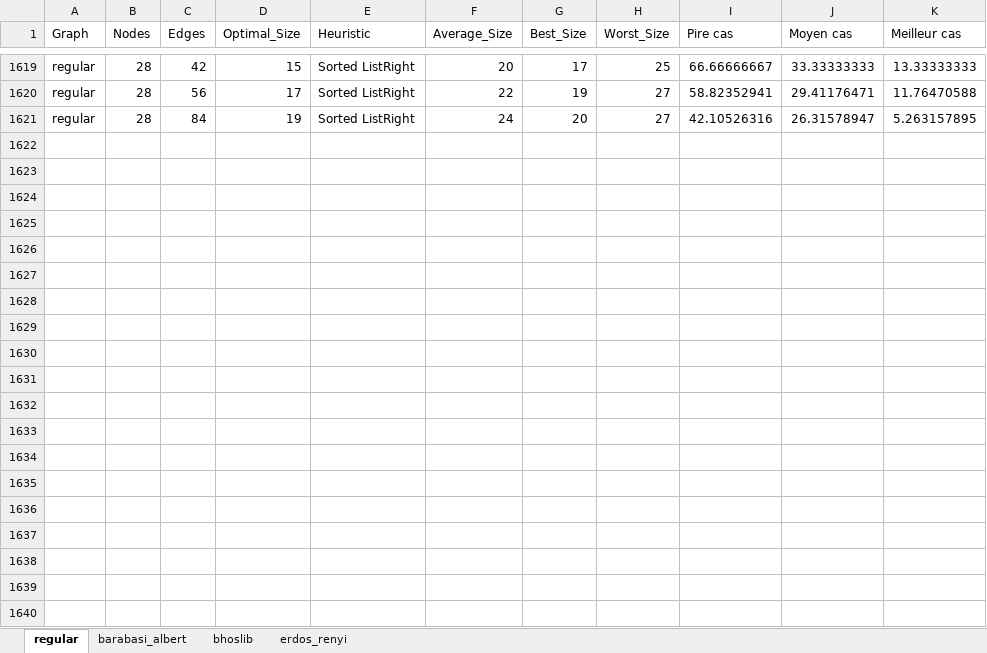
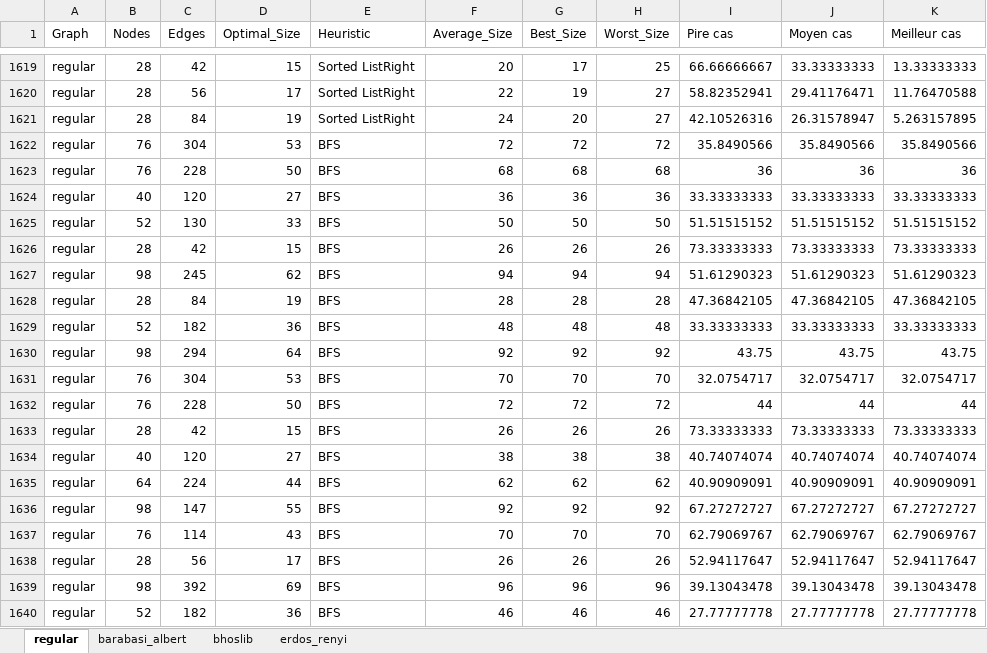
Before and after one commit to saami783/Memoire-M1, an Excel workbook: coding/python/comparaison/rapport approximation differentiel.xlsx, sheet regular, drawn as a sheet; only a part is shown, gaps mark what is left out; values as stored, in another font and other column widths than the file's, no borders; table styles not drawn; the diff covers the shown part only; the diff names each change by its address in the sheet, - before the commit and + after, or states it on an @@ line.

```diff
--- a/coding/python/comparaison/rapport approximation differentiel.xlsx (sheet regular)
+++ b/coding/python/comparaison/rapport approximation differentiel.xlsx (sheet regular)
+row 1622: regular | 76 | 304 | 53 | BFS | 72 | 72 | 72 | 35.8490566 | 35.8490566 | 35.8490566
+row 1623: regular | 76 | 228 | 50 | BFS | 68 | 68 | 68 | 36 | 36 | 36
+row 1624: regular | 40 | 120 | 27 | BFS | 36 | 36 | 36 | 33.33333333 | 33.33333333 | 33.33333333
+row 1625: regular | 52 | 130 | 33 | BFS | 50 | 50 | 50 | 51.51515152 | 51.51515152 | 51.51515152
+row 1626: regular | 28 | 42 | 15 | BFS | 26 | 26 | 26 | 73.33333333 | 73.33333333 | 73.33333333
+row 1627: regular | 98 | 245 | 62 | BFS | 94 | 94 | 94 | 51.61290323 | 51.61290323 | 51.61290323
+row 1628: regular | 28 | 84 | 19 | BFS | 28 | 28 | 28 | 47.36842105 | 47.36842105 | 47.36842105
+row 1629: regular | 52 | 182 | 36 | BFS | 48 | 48 | 48 | 33.33333333 | 33.33333333 | 33.33333333
+row 1630: regular | 98 | 294 | 64 | BFS | 92 | 92 | 92 | 43.75 | 43.75 | 43.75
+row 1631: regular | 76 | 304 | 53 | BFS | 70 | 70 | 70 | 32.0754717 | 32.0754717 | 32.0754717
+row 1632: regular | 76 | 228 | 50 | BFS | 72 | 72 | 72 | 44 | 44 | 44
+row 1633: regular | 28 | 42 | 15 | BFS | 26 | 26 | 26 | 73.33333333 | 73.33333333 | 73.33333333
+row 1634: regular | 40 | 120 | 27 | BFS | 38 | 38 | 38 | 40.74074074 | 40.74074074 | 40.74074074
+row 1635: regular | 64 | 224 | 44 | BFS | 62 | 62 | 62 | 40.90909091 | 40.90909091 | 40.90909091
+row 1636: regular | 98 | 147 | 55 | BFS | 92 | 92 | 92 | 67.27272727 | 67.27272727 | 67.27272727
+row 1637: regular | 76 | 114 | 43 | BFS | 70 | 70 | 70 | 62.79069767 | 62.79069767 | 62.79069767
+row 1638: regular | 28 | 56 | 17 | BFS | 26 | 26 | 26 | 52.94117647 | 52.94117647 | 52.94117647
+row 1639: regular | 98 | 392 | 69 | BFS | 96 | 96 | 96 | 39.13043478 | 39.13043478 | 39.13043478
+row 1640: regular | 52 | 182 | 36 | BFS | 46 | 46 | 46 | 27.77777778 | 27.77777778 | 27.77777778
```
Also changed, not shown: 161 added rows elsewhere in this sheet, sheet barabasi_albert, sheet erdos_renyi, sheet bhoslib, 8 other files.
